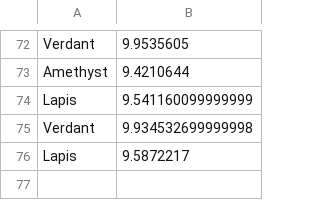
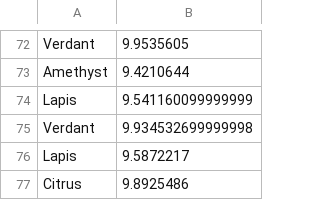
Before and after one commit to Dagonite/python-projects, a CSV file: Turtle Race/races.csv, drawn as a sheet; only a part is shown, gaps mark what is left out.

Commit message:
Update races.csv

```diff
--- a/Turtle Race/races.csv
+++ b/Turtle Race/races.csv
@@ -76 +76,2 @@ Verdant,9.934532699999998
 Lapis,9.5872217
+Citrus,9.8925486
```
